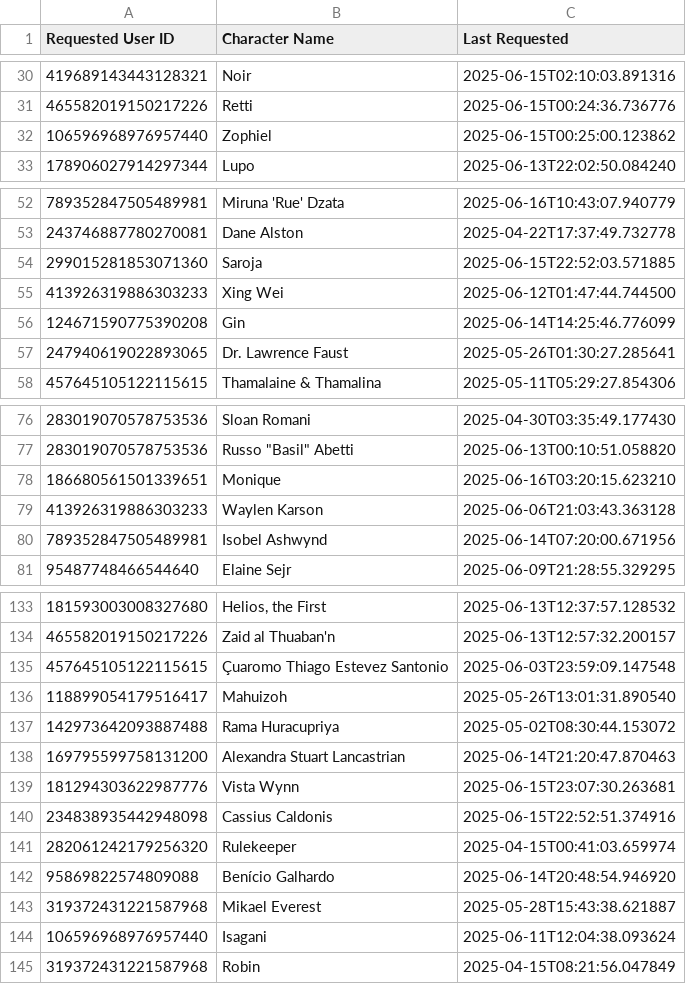
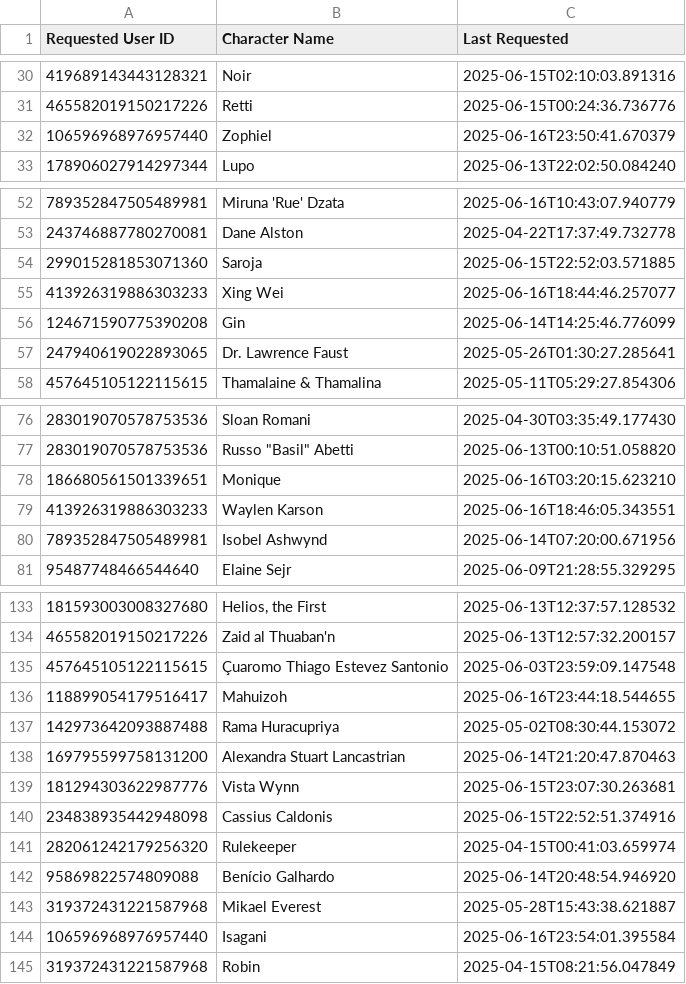
Before and after one commit to jrlol3/Megu-CSV-JSON-Storage, a CSV file: profile/signup-dates.csv, drawn as a sheet; only a part is shown, gaps mark what is left out; the diff covers the shown part only.

Commit message:
Update profile/signup-dates.csv

```diff
--- a/profile/signup-dates.csv
+++ b/profile/signup-dates.csv
@@ -31,3 +31,3 @@ Requested User ID,Character Name,Last Requested
 465582019150217226,Retti,2025-06-15T00:24:36.736776
-106596968976957440,Zophiel,2025-06-15T00:25:00.123862
+106596968976957440,Zophiel,2025-06-16T23:50:41.670379
 178906027914297344,Lupo,2025-06-13T22:02:50.084240
@@ -54,3 +54,3 @@ Requested User ID,Character Name,Last Requested
 299015281853071360,Saroja,2025-06-15T22:52:03.571885
-413926319886303233,Xing Wei,2025-06-12T01:47:44.744500
+413926319886303233,Xing Wei,2025-06-16T18:44:46.257077
 124671590775390208,Gin,2025-06-14T14:25:46.776099
@@ -78,3 +78,3 @@ Requested User ID,Character Name,Last Requested
 186680561501339651,Monique,2025-06-16T03:20:15.623210
-413926319886303233,Waylen Karson,2025-06-06T21:03:43.363128
+413926319886303233,Waylen Karson,2025-06-16T18:46:05.343551
 789352847505489981,Isobel Ashwynd,2025-06-14T07:20:00.671956
@@ -135,3 +135,3 @@ Requested User ID,Character Name,Last Requested
 457645105122115615,Çuaromo Thiago Estevez Santonio,2025-06-03T23:59:09.147548
-118899054179516417,Mahuizoh,2025-05-26T13:01:31.890540
+118899054179516417,Mahuizoh,2025-06-16T23:44:18.544655
 142973642093887488,Rama Huracupriya,2025-05-02T08:30:44.153072
@@ -143,3 +143,3 @@ Requested User ID,Character Name,Last Requested
 319372431221587968,Mikael Everest,2025-05-28T15:43:38.621887
-106596968976957440,Isagani,2025-06-11T12:04:38.093624
+106596968976957440,Isagani,2025-06-16T23:54:01.395584
 319372431221587968,Robin,2025-04-15T08:21:56.047849
```
Also changed, not shown: 3 edited cells elsewhere in this file.
